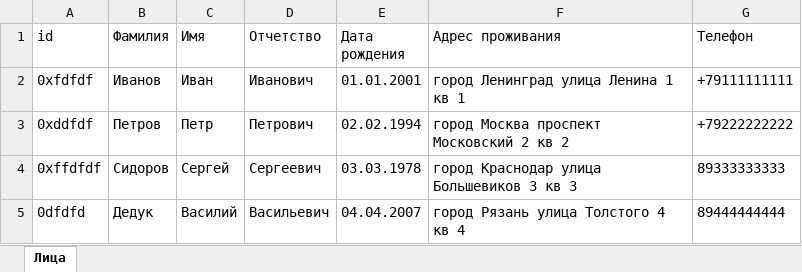
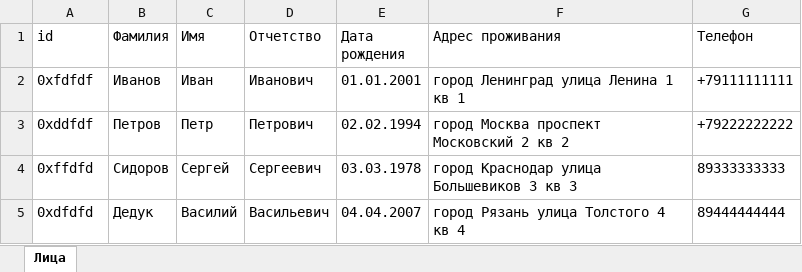
Before and after one commit to notweens/RNLP, an Excel workbook: src/main/person.xlsx, sheet Лица, drawn as a sheet; values as stored, in another font and other column widths than the file's, no borders; the diff names each change by its address in the sheet, - before the commit and + after, or states it on an @@ line.

```diff
--- a/src/main/person.xlsx (sheet Лица)
+++ b/src/main/person.xlsx (sheet Лица)
-A4 (id): 0xffdfdf
+A4 (id): 0xffdfd
-A5 (id): 0dfdfd
+A5 (id): 0xdfdfd
```
Also changed, not shown: 2 other files.
